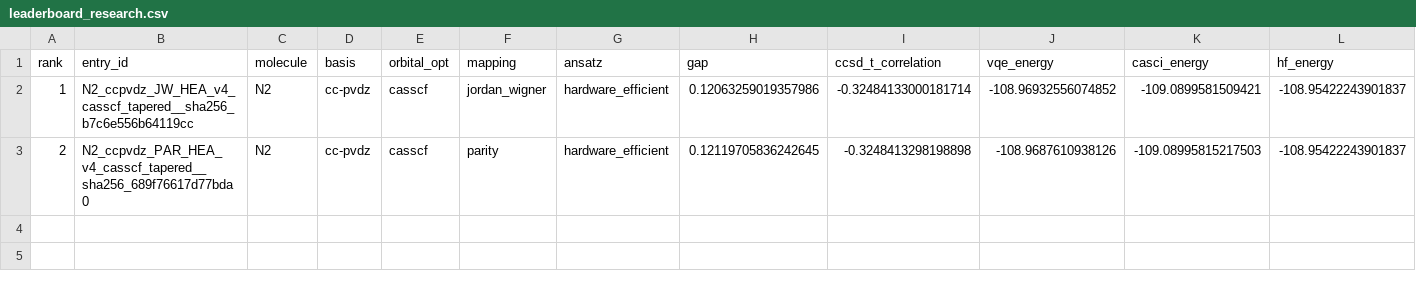
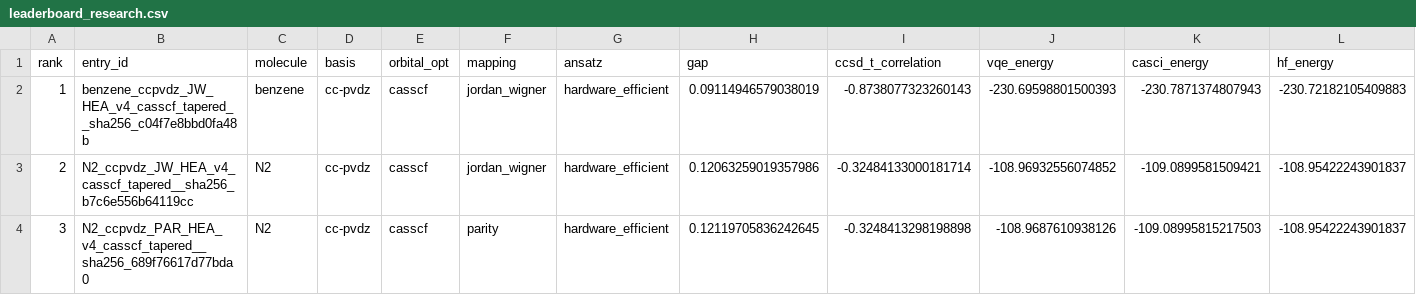
Before and after one commit to qencode-benchmark/qencode-benchmark, a CSV file: website/public/data/leaderboard_research.csv, drawn as a sheet; only a part is shown; rows hold the shown columns only; the diff names each change by its address in the sheet, - before the commit and + after, or states it on an @@ line.

Commit message:
data: add benzene JW/HEA to leaderboard (research tier)
Re-exported all CSVs from releases/v4/db/ — benzene was missing from
every leaderboard CSV because export was never run after the entry was added.

Total: 26 certified + 3 research (N2 JW/HEA, N2 PAR/HEA, benzene JW/HEA)
Benzene: 9 qubits, 914 Pauli terms, 91.1 mHa gap, beats_classical=True

```diff
--- a/website/public/data/leaderboard_research.csv
+++ b/website/public/data/leaderboard_research.csv
-B2 (entry_id): N2_ccpvdz_JW_HEA_v4_casscf_tapered__sha256_b7c6e556b64119cc
+B2 (entry_id): benzene_ccpvdz_JW_HEA_v4_casscf_tapered__sha256_c04f7e8bbd0fa48b
-C2 (molecule): N2
+C2 (molecule): benzene
-H2 (gap): 0.12063259019357986
+H2 (gap): 0.09114946579038019
-I2 (ccsd_t_correlation): -0.32484133000181714
+I2 (ccsd_t_correlation): -0.8738077323260143
-J2 (vqe_energy): -108.96932556074852
+J2 (vqe_energy): -230.69598801500393
-K2 (casci_energy): -109.0899581509421
+K2 (casci_energy): -230.7871374807943
-L2 (hf_energy): -108.95422243901837
+L2 (hf_energy): -230.72182105409883
-B3 (entry_id): N2_ccpvdz_PAR_HEA_v4_casscf_tapered__sha256_689f76617d77bda0
+B3 (entry_id): N2_ccpvdz_JW_HEA_v4_casscf_tapered__sha256_b7c6e556b64119cc
-F3 (mapping): parity
+F3 (mapping): jordan_wigner
-H3 (gap): 0.12119705836242645
+H3 (gap): 0.12063259019357986
-I3 (ccsd_t_correlation): -0.3248413298198898
+I3 (ccsd_t_correlation): -0.32484133000181714
-J3 (vqe_energy): -108.9687610938126
+J3 (vqe_energy): -108.96932556074852
-K3 (casci_energy): -109.08995815217503
+K3 (casci_energy): -109.0899581509421
+row 4: 3 | N2_ccpvdz_PAR_HEA_v4_casscf_tapered__sha256_689f76617d77bda0 | N2 | cc-pvdz | casscf | parity | hardware_efficient | 0.12119705836242645 | -0.3248413298198898 | -108.9687610938126 | -109.08995815217503 | -108.95422243901837
```
Also changed, not shown: 1 other file.
